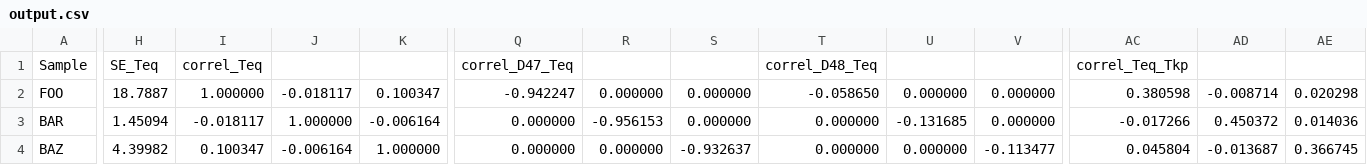
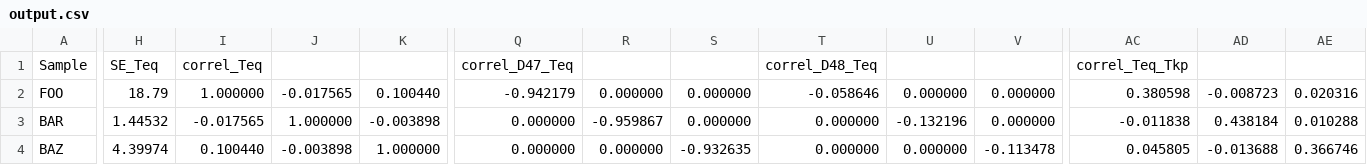
Before and after one commit to mdaeron/D95eq, a CSV file: examples/output.csv, drawn as a sheet; only a part is shown, gaps mark what is left out; the diff names each change by its address in the sheet, - before the commit and + after, or states it on an @@ line.

```diff
--- a/examples/output.csv
+++ b/examples/output.csv
-H2: 18.7887
+H2: 18.79
-J2: -0.018117
+J2: -0.017565
-K2: 0.100347
+K2: 0.100440
-Q2: -0.942247
+Q2: -0.942179
-T2: -0.058650
+T2: -0.058646
-AD2: -0.008714
+AD2: -0.008723
-AE2: 0.020298
+AE2: 0.020316
-H3: 1.45094
+H3: 1.44532
-I3: -0.018117
+I3: -0.017565
-K3: -0.006164
+K3: -0.003898
-R3: -0.956153
+R3: -0.959867
-U3: -0.131685
+U3: -0.132196
-AC3: -0.017266
+AC3: -0.011838
-AD3: 0.450372
+AD3: 0.438184
-AE3: 0.014036
+AE3: 0.010288
-H4: 4.39982
+H4: 4.39974
-I4: 0.100347
+I4: 0.100440
-J4: -0.006164
+J4: -0.003898
-S4: -0.932637
+S4: -0.932635
-V4: -0.113477
+V4: -0.113478
-AC4: 0.045804
+AC4: 0.045805
-AD4: -0.013687
+AD4: -0.013688
-AE4: 0.366745
+AE4: 0.366746
```
Also changed, not shown: examples/output_0_nearest_Teq.csv, examples/output_1_joint_nearest_Teq.csv, 12 other files.
